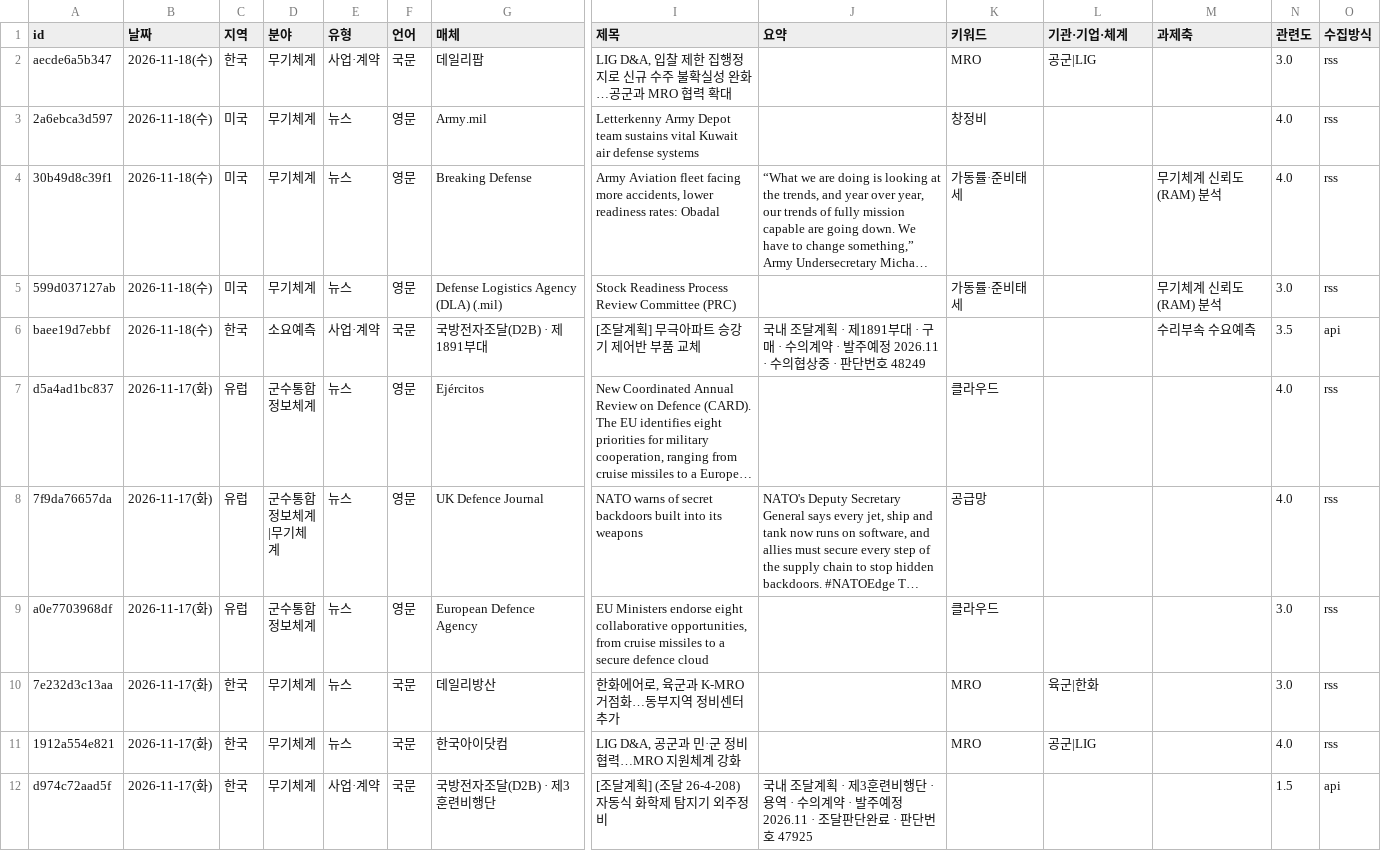
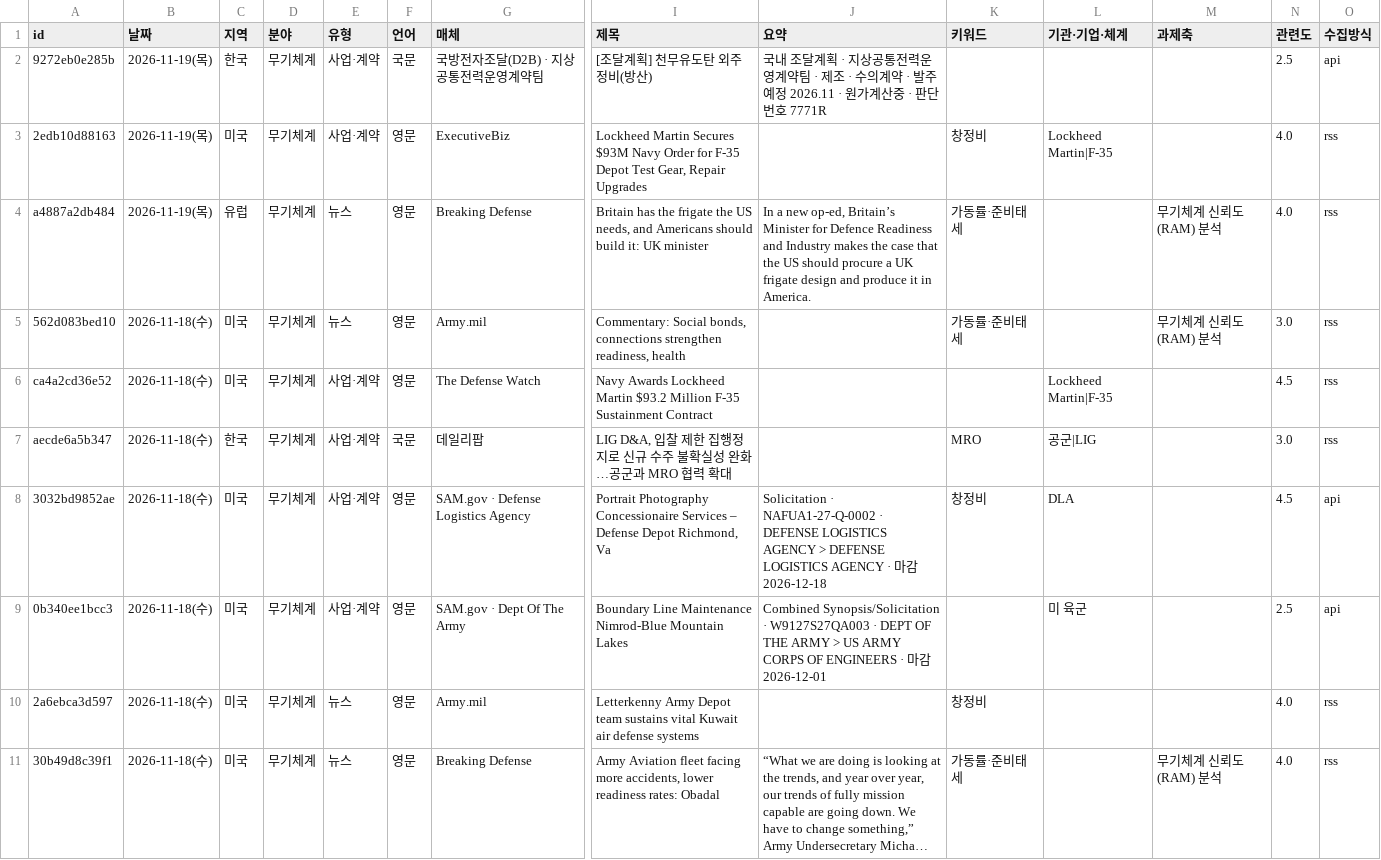
Before and after one commit to JaewoonAhn-HRnews/Logistics-Information-System, a CSV file: data/export/articles.csv, drawn as a sheet; only a part is shown, gaps mark what is left out; the shorter side is filled out with more unchanged rows; long unchanged cells end in …; rows hold the shown columns only; the diff names each change by its address in the sheet, - before the commit and + after, or states it on an @@ line.

```diff
--- a/data/export/articles.csv
+++ b/data/export/articles.csv
+row 2: 9272eb0e285b | 2026-11-19(목) | 한국 | 무기체계 | 사업·계약 | 국문 | 국방전자조달(D2B) · 지상공통전력운영계약팀 | [조달계획] 천무유도탄 외주정비(방산) | 국내 조달계획 · 지상공통전력운영계약팀 · 제조 · 수의계약 · 발주예정 2026.11 · 원가계산중 · 판단번호 7771R |  |  |  | 2.5 | api
+row 3: 2edb10d88163 | 2026-11-19(목) | 미국 | 무기체계 | 사업·계약 | 영문 | ExecutiveBiz | Lockheed Martin Secures $93M Navy Order for F-35 Depot Test Gear, Repair Upgrades |  | 창정비 | Lockheed Martin|F-35 |  | 4.0 | rss
+row 4: a4887a2db484 | 2026-11-19(목) | 유럽 | 무기체계 | 뉴스 | 영문 | Breaking Defense | Britain has the frigate the US needs, and Americans should build it: UK minister | In a new op-ed, Britain’s Minister for Defence Readiness and Industry makes the case that the US should procure a UK frigate design and produce it in America. | 가동률·준비태세 |  | 무기체계 신뢰도(RAM) 분석 | 4.0 | rss
+row 5: 562d083bed10 | 2026-11-18(수) | 미국 | 무기체계 | 뉴스 | 영문 | Army.mil | Commentary: Social bonds, connections strengthen readiness, health |  | 가동률·준비태세 |  | 무기체계 신뢰도(RAM) 분석 | 3.0 | rss
+row 6: ca4a2cd36e52 | 2026-11-18(수) | 미국 | 무기체계 | 사업·계약 | 영문 | The Defense Watch | Navy Awards Lockheed Martin $93.2 Million F-35 Sustainment Contract |  |  | Lockheed Martin|F-35 |  | 4.5 | rss
+row 8: 3032bd9852ae | 2026-11-18(수) | 미국 | 무기체계 | 사업·계약 | 영문 | SAM.gov · Defense Logistics Agency | Portrait Photography Concessionaire Services – Defense Depot Richmond, Va | Solicitation · NAFUA1-27-Q-0002 · DEFENSE LOGISTICS AGENCY > DEFENSE LOGISTICS AGENCY · 마감 2026-12-18 | 창정비 | DLA |  | 4.5 | api
+row 9: 0b340ee1bcc3 | 2026-11-18(수) | 미국 | 무기체계 | 사업·계약 | 영문 | SAM.gov · Dept Of The Army | Boundary Line Maintenance Nimrod-Blue Mountain Lakes | Combined Synopsis/Solicitation · W9127S27QA003 · DEPT OF THE ARMY > US ARMY CORPS OF ENGINEERS · 마감 2026-12-01 |  | 미 육군 |  | 2.5 | api
```
Also changed, not shown: data/export/summaries.csv, 20 other files.
